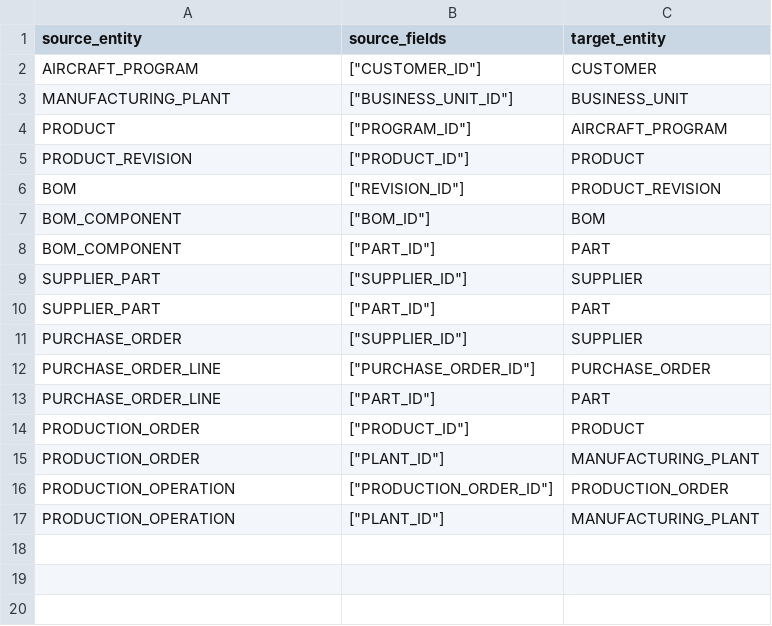
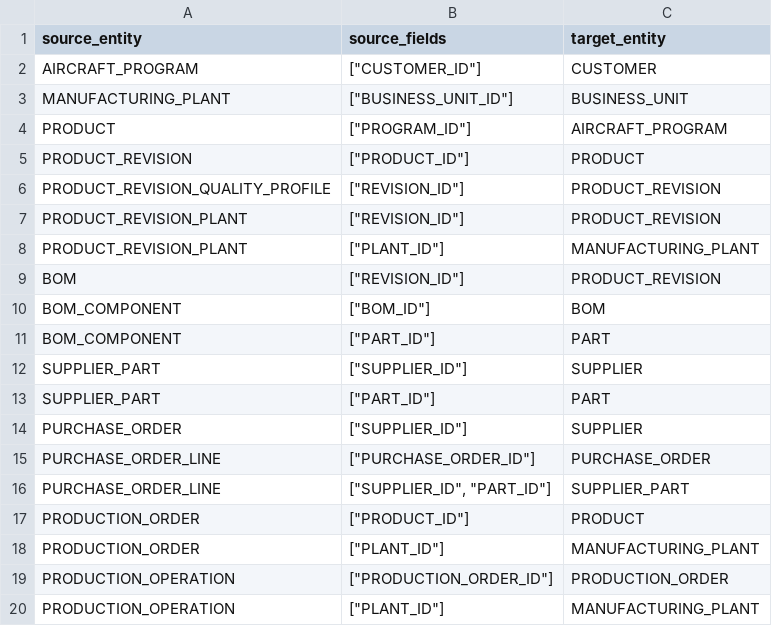
Before and after one commit to RollingArray/forge, a CSV file: frontend/public/assets/forge-samples/aerospace/03_foreign_keys.csv, drawn as a sheet.

```diff
--- a/frontend/public/assets/forge-samples/aerospace/03_foreign_keys.csv
+++ b/frontend/public/assets/forge-samples/aerospace/03_foreign_keys.csv
@@ -5,2 +5,5 @@ PRODUCT,"[""PROGRAM_ID""]",AIRCRAFT_PROGRAM
 PRODUCT_REVISION,"[""PRODUCT_ID""]",PRODUCT
+PRODUCT_REVISION_QUALITY_PROFILE,"[""REVISION_ID""]",PRODUCT_REVISION
+PRODUCT_REVISION_PLANT,"[""REVISION_ID""]",PRODUCT_REVISION
+PRODUCT_REVISION_PLANT,"[""PLANT_ID""]",MANUFACTURING_PLANT
 BOM,"[""REVISION_ID""]",PRODUCT_REVISION
@@ -12,3 +15,3 @@ PURCHASE_ORDER,"[""SUPPLIER_ID""]",SUPPLIER
 PURCHASE_ORDER_LINE,"[""PURCHASE_ORDER_ID""]",PURCHASE_ORDER
-PURCHASE_ORDER_LINE,"[""PART_ID""]",PART
+PURCHASE_ORDER_LINE,"[""SUPPLIER_ID"", ""PART_ID""]",SUPPLIER_PART
 PRODUCTION_ORDER,"[""PRODUCT_ID""]",PRODUCT
```
Also changed, not shown: frontend/public/assets/forge-samples/aerospace/01_entities.csv, frontend/public/assets/forge-samples/aerospace/02_fields_and_keys.csv, 2 other files.
